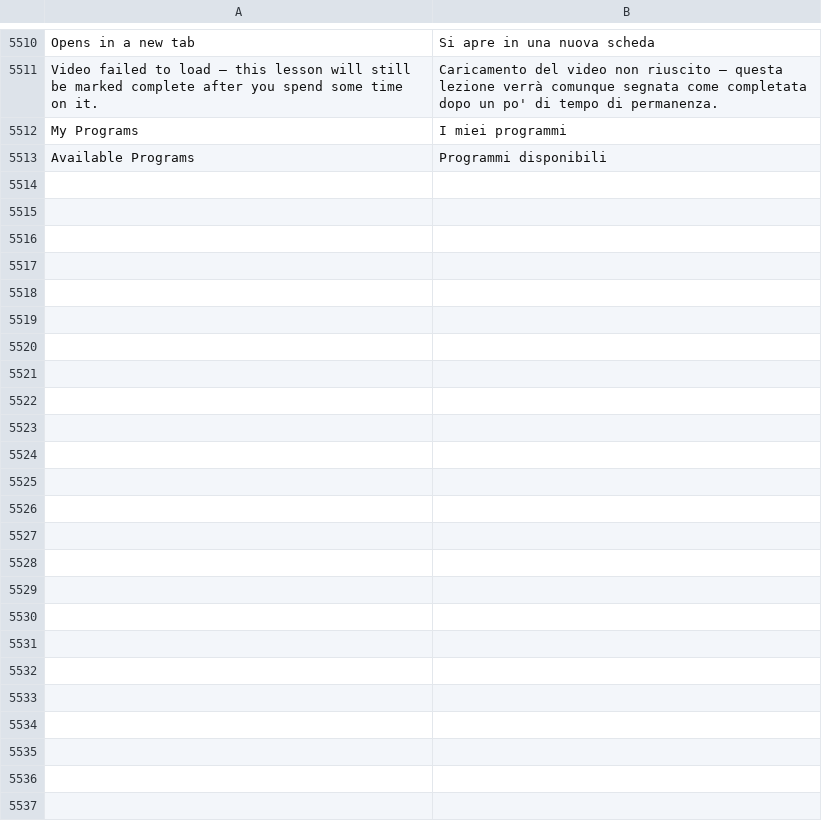
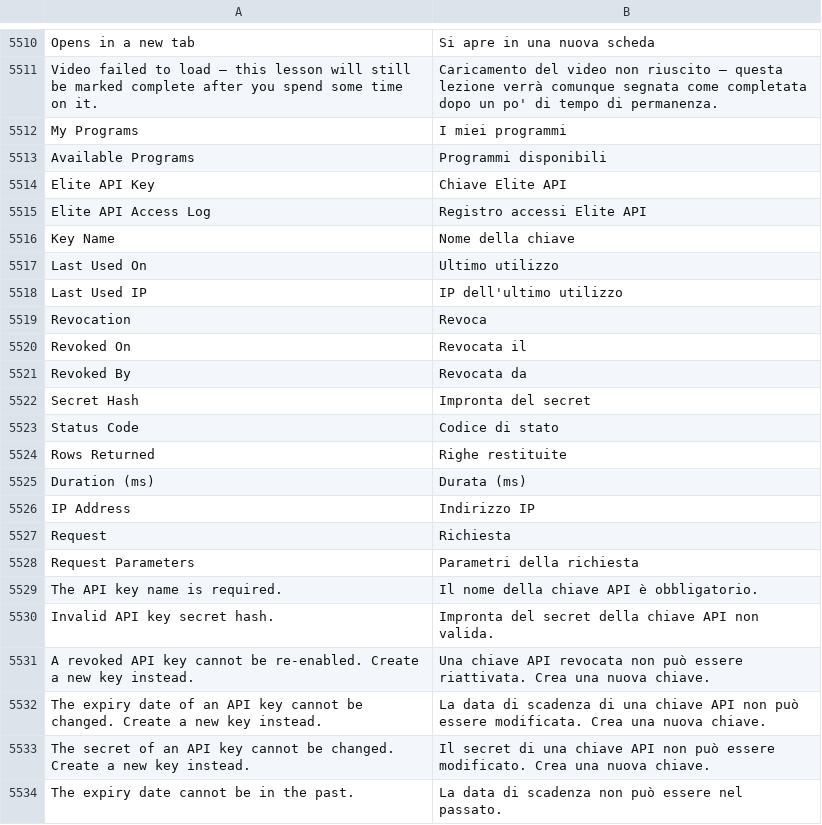
Before and after one commit to mrossi-os/lms, a CSV file: lms/translations/it.csv, drawn as a sheet; only a part is shown, gaps mark what is left out; the diff names each change by its address in the sheet, - before the commit and + after, or states it on an @@ line.

```diff
--- a/lms/translations/it.csv
+++ b/lms/translations/it.csv
+row 5514: Elite API Key | Chiave Elite API
+row 5515: Elite API Access Log | Registro accessi Elite API
+row 5516: Key Name | Nome della chiave
+row 5517: Last Used On | Ultimo utilizzo
+row 5518: Last Used IP | IP dell'ultimo utilizzo
+row 5519: Revocation | Revoca
+row 5520: Revoked On | Revocata il
+row 5521: Revoked By | Revocata da
+row 5522: Secret Hash | Impronta del secret
+row 5523: Status Code | Codice di stato
+row 5524: Rows Returned | Righe restituite
+row 5525: Duration (ms) | Durata (ms)
+row 5526: IP Address | Indirizzo IP
+row 5527: Request | Richiesta
+row 5528: Request Parameters | Parametri della richiesta
+row 5529: The API key name is required. | Il nome della chiave API è obbligatorio.
+row 5530: Invalid API key secret hash. | Impronta del secret della chiave API non valida.
+row 5531: A revoked API key cannot be re-enabled. Create a new key instead. | Una chiave API revocata non può essere riattivata. Crea una nuova chiave.
+row 5532: The expiry date of an API key cannot be changed. Create a new key instead. | La data di scadenza di una chiave API non può essere modificata. Crea una nuova chiave.
+row 5533: The secret of an API key cannot be changed. Create a new key instead. | Il secret di una chiave API non può essere modificato. Crea una nuova chiave.
+row 5534: The expiry date cannot be in the past. | La data di scadenza non può essere nel passato.
```
Also changed, not shown: 12 other files.
